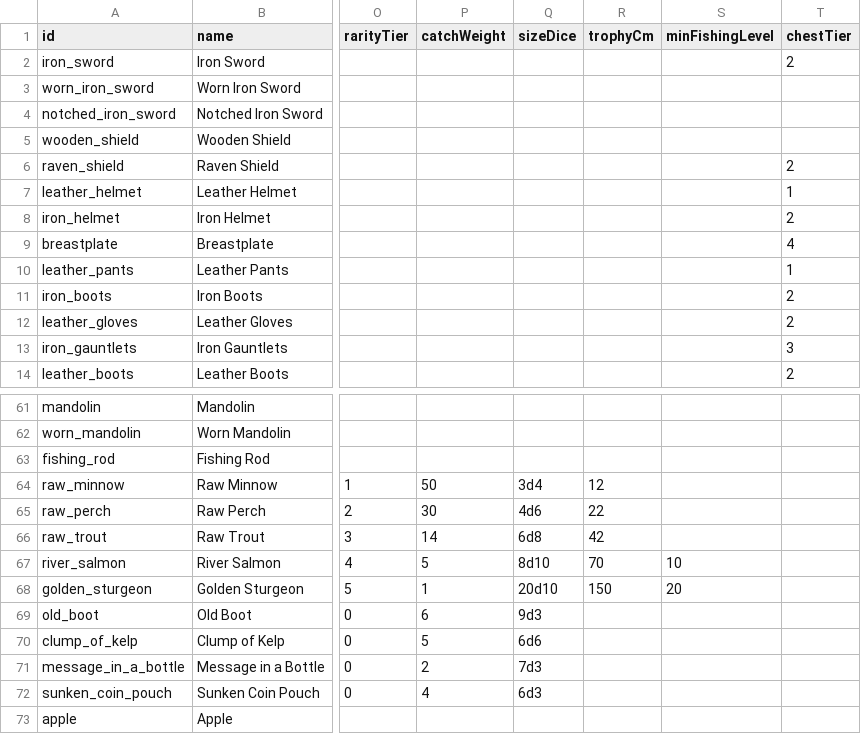
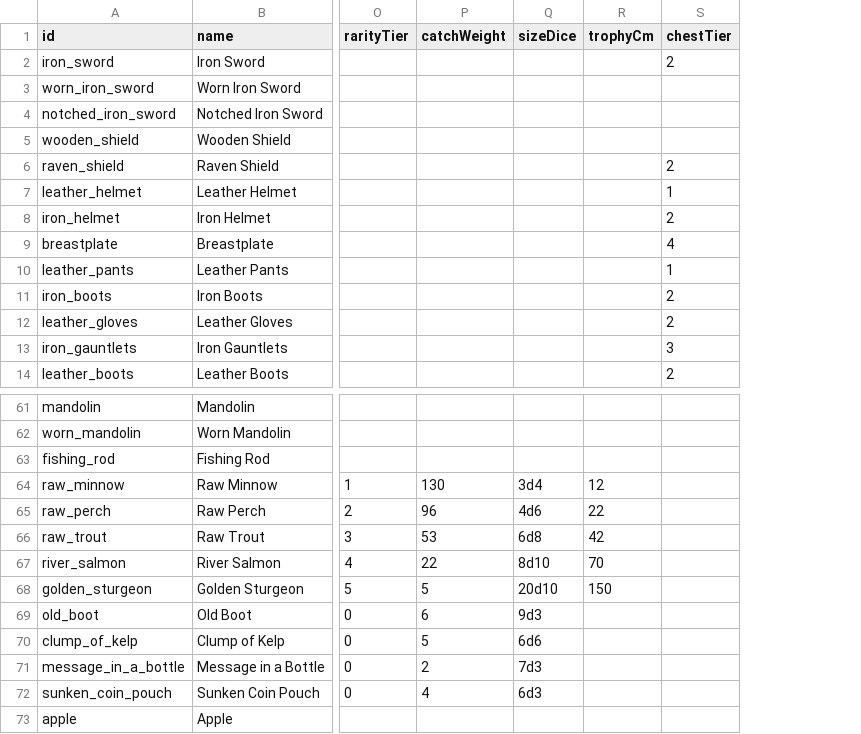
Before and after one commit to AmesianX/openmmo, a CSV file: data-src/items.csv, drawn as a sheet; only a part is shown, gaps mark what is left out; the diff names each change by its address in the sheet, - before the commit and + after, or states it on an @@ line.

Commit message:
Add learned fishing and quickslot water targeting

```diff
--- a/data-src/items.csv
+++ b/data-src/items.csv
-column S (minFishingLevel), rows 67-68: 10 | 20
-P64 (catchWeight): 50
+P64 (catchWeight): 130
-P65 (catchWeight): 30
+P65 (catchWeight): 96
-P66 (catchWeight): 14
+P66 (catchWeight): 53
-P67 (catchWeight): 5
+P67 (catchWeight): 22
-P68 (catchWeight): 1
+P68 (catchWeight): 5
```
Also changed, not shown: 40 other files.
